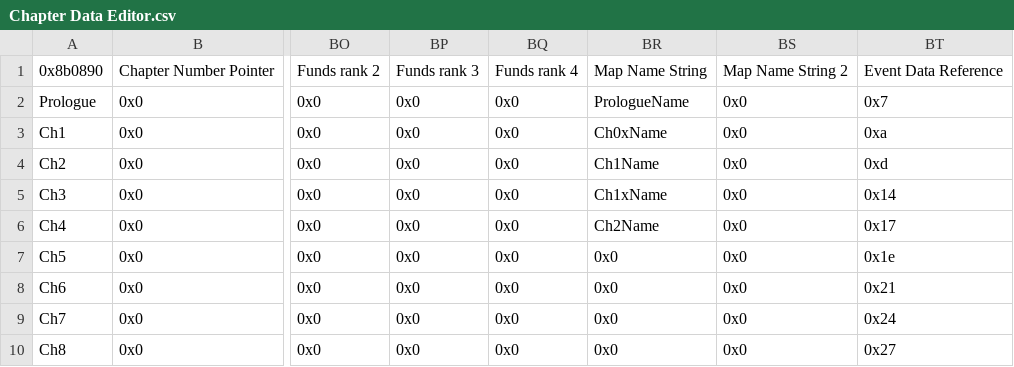
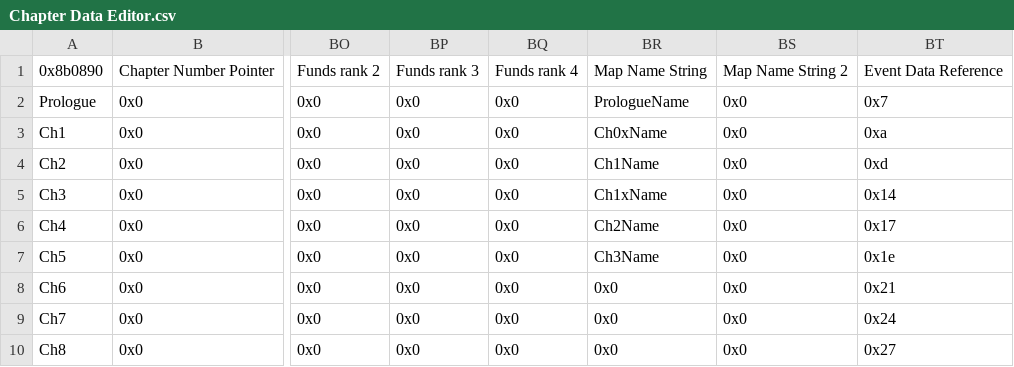
Before and after one commit to Alaric112/SkillSystem_FE8-master, a CSV file: Tables/FE8 Nightmare modules/Chapter data editor/Chapter Data Editor.csv, drawn as a sheet; only a part is shown, gaps mark what is left out; the diff names each change by its address in the sheet, - before the commit and + after, or states it on an @@ line.

```diff
--- a/Tables/FE8 Nightmare modules/Chapter data editor/Chapter Data Editor.csv
+++ b/Tables/FE8 Nightmare modules/Chapter data editor/Chapter Data Editor.csv
-BR7: 0x0
+BR7: Ch3Name
```
Also changed, not shown: 6 other files.
